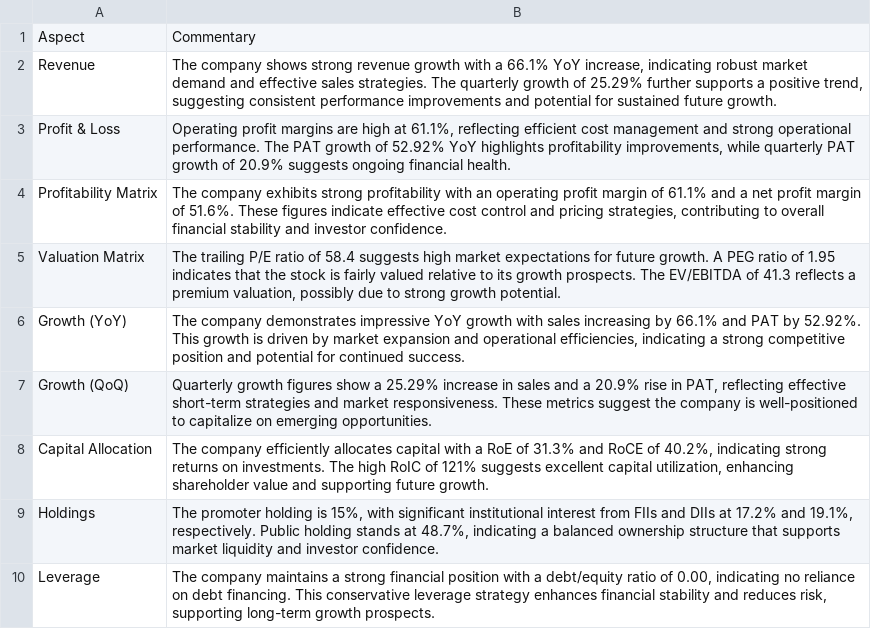
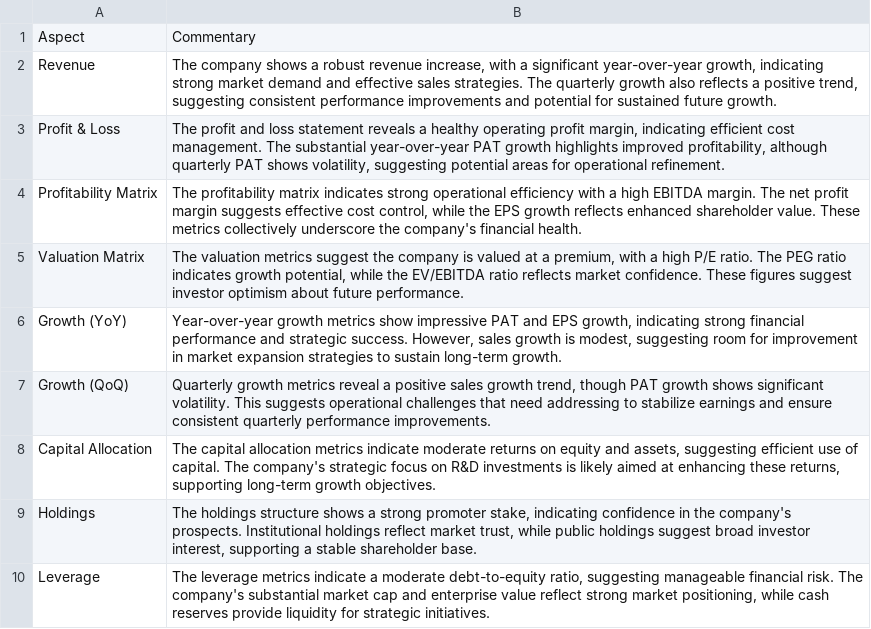
Before and after one commit to vishantbhadana/new-report-generation, a CSV file: financial_metrics.csv, drawn as a sheet.

```diff
--- a/financial_metrics.csv
+++ b/financial_metrics.csv
@@ -1,10 +1,10 @@
 Aspect,Commentary
-Revenue,"The company shows strong revenue growth with a 66.1% YoY increase, indicating robust market demand and effective sales strategies. The quarterly growth of 25.29% further supports a positive trend, suggesting consistent performance improvements and potential for sustained future growth."
-Profit & Loss,"Operating profit margins are high at 61.1%, reflecting efficient cost management and strong operational performance. The PAT growth of 52.92% YoY highlights profitability improvements, while quarterly PAT growth of 20.9% suggests ongoing financial health."
-Profitability Matrix,"The company exhibits strong profitability with an operating profit margin of 61.1% and a net profit margin of 51.6%. These figures indicate effective cost control and pricing strategies, contributing to overall financial stability and investor confidence."
-Valuation Matrix,"The trailing P/E ratio of 58.4 suggests high market expectations for future growth. A PEG ratio of 1.95 indicates that the stock is fairly valued relative to its growth prospects. The EV/EBITDA of 41.3 reflects a premium valuation, possibly due to strong growth potential."
-Growth (YoY),"The company demonstrates impressive YoY growth with sales increasing by 66.1% and PAT by 52.92%. This growth is driven by market expansion and operational efficiencies, indicating a strong competitive position and potential for continued success."
-Growth (QoQ),"Quarterly growth figures show a 25.29% increase in sales and a 20.9% rise in PAT, reflecting effective short-term strategies and market responsiveness. These metrics suggest the company is well-positioned to capitalize on emerging opportunities."
-Capital Allocation,"The company efficiently allocates capital with a RoE of 31.3% and RoCE of 40.2%, indicating strong returns on investments. The high RoIC of 121% suggests excellent capital utilization, enhancing shareholder value and supporting future growth."
-Holdings,"The promoter holding is 15%, with significant institutional interest from FIIs and DIIs at 17.2% and 19.1%, respectively. Public holding stands at 48.7%, indicating a balanced ownership structure that supports market liquidity and investor confidence."
-Leverage,"The company maintains a strong financial position with a debt/equity ratio of 0.00, indicating no reliance on debt financing. This conservative leverage strategy enhances financial stability and reduces risk, supporting long-term growth prospects."
+Revenue,"The company shows a robust revenue increase, with a significant year-over-year growth, indicating strong market demand and effective sales strategies. The quarterly growth also reflects a positive trend, suggesting consistent performance improvements and potential for sustained future growth."
+Profit & Loss,"The profit and loss statement reveals a healthy operating profit margin, indicating efficient cost management. The substantial year-over-year PAT growth highlights improved profitability, although quarterly PAT shows volatility, suggesting potential areas for operational refinement."
+Profitability Matrix,"The profitability matrix indicates strong operational efficiency with a high EBITDA margin. The net profit margin suggests effective cost control, while the EPS growth reflects enhanced shareholder value. These metrics collectively underscore the company's financial health."
+Valuation Matrix,"The valuation metrics suggest the company is valued at a premium, with a high P/E ratio. The PEG ratio indicates growth potential, while the EV/EBITDA ratio reflects market confidence. These figures suggest investor optimism about future performance."
+Growth (YoY),"Year-over-year growth metrics show impressive PAT and EPS growth, indicating strong financial performance and strategic success. However, sales growth is modest, suggesting room for improvement in market expansion strategies to sustain long-term growth."
+Growth (QoQ),"Quarterly growth metrics reveal a positive sales growth trend, though PAT growth shows significant volatility. This suggests operational challenges that need addressing to stabilize earnings and ensure consistent quarterly performance improvements."
+Capital Allocation,"The capital allocation metrics indicate moderate returns on equity and assets, suggesting efficient use of capital. The company's strategic focus on R&D investments is likely aimed at enhancing these returns, supporting long-term growth objectives."
+Holdings,"The holdings structure shows a strong promoter stake, indicating confidence in the company's prospects. Institutional holdings reflect market trust, while public holdings suggest broad investor interest, supporting a stable shareholder base."
+Leverage,"The leverage metrics indicate a moderate debt-to-equity ratio, suggesting manageable financial risk. The company's substantial market cap and enterprise value reflect strong market positioning, while cash reserves provide liquidity for strategic initiatives."
```
Also changed, not shown: 5 other files.
